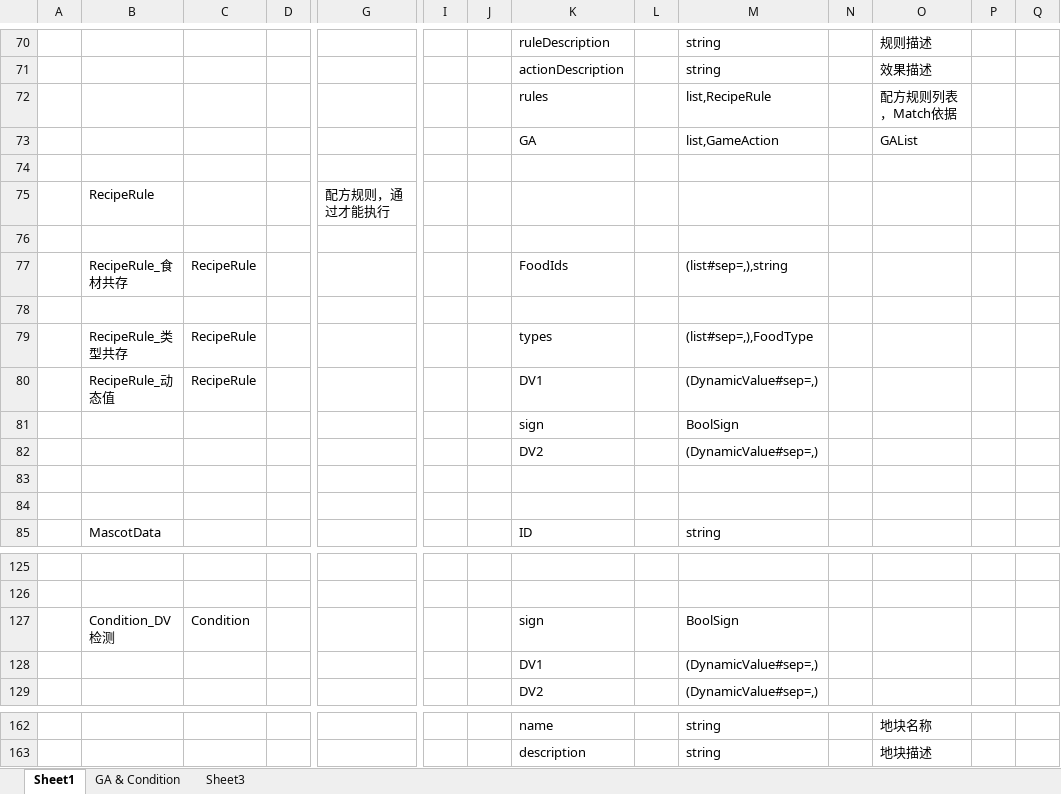
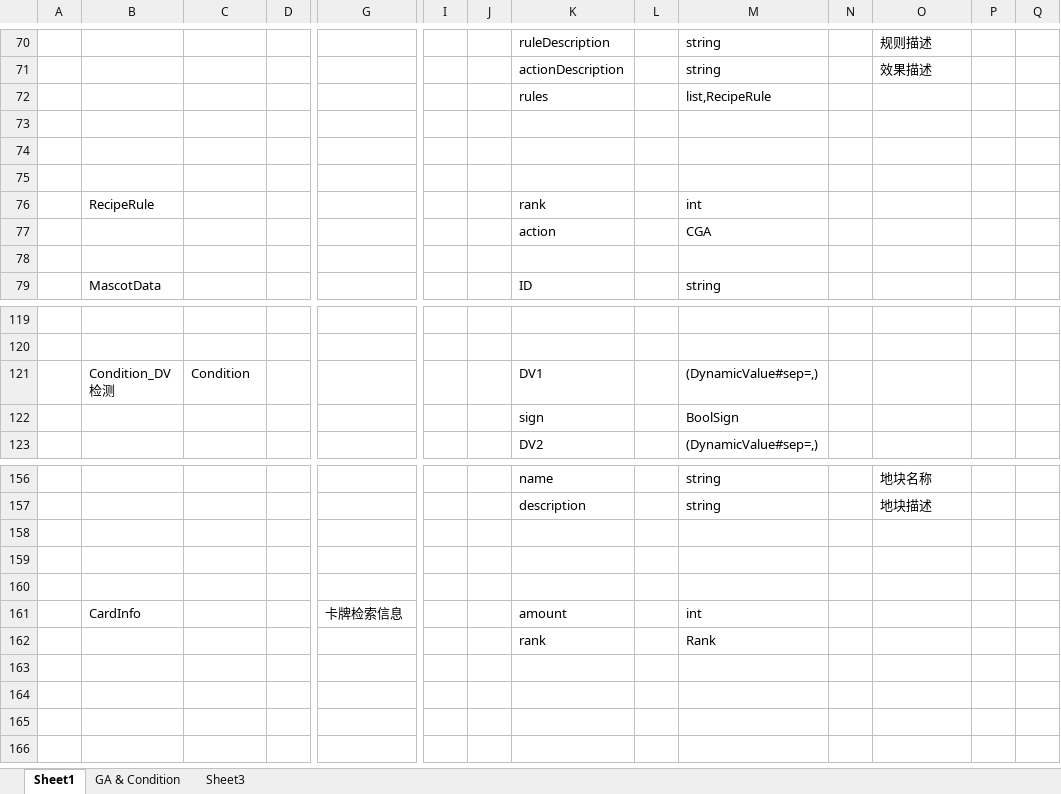
Before and after one commit to Jaeger0624/BBQ-Heaven, an Excel workbook: Config/Datas/__beans__.xlsx, sheet Sheet1, drawn as a sheet; only a part is shown, gaps mark what is left out; values as stored, in another font and other column widths than the file's, no borders; removed rows and columns are numbered as before the commit, all else as after; rows hold the shown columns only; the diff covers the shown part only; the diff names each change by its address in the sheet, - before the commit and + after, or states it on an @@ line.

```diff
--- a/Config/Datas/__beans__.xlsx (sheet Sheet1)
+++ b/Config/Datas/__beans__.xlsx (sheet Sheet1)
-O72: 配方规则列表，Match依据
+O72: (empty)
-row 73:  |  |  |  |  |  |  | GA |  | list,GameAction |  | GAList
-row 75:  | RecipeRule |  |  | 配方规则，通过才能执行
-row 77:  | RecipeRule_食材共存 | RecipeRule |  |  |  |  | FoodIds |  | (list#sep=,),string
-row 79:  | RecipeRule_类型共存 | RecipeRule |  |  |  |  | types |  | (list#sep=,),FoodType
-row 80:  | RecipeRule_动态值 | RecipeRule |  |  |  |  | DV1 |  | (DynamicValue#sep=,)
-row 82:  |  |  |  |  |  |  | DV2 |  | (DynamicValue#sep=,)
-row 76: (empty)
+row 76:  | RecipeRule |  |  |  |  |  | rank |  | int
+row 77:  |  |  |  |  |  |  | action |  | CGA
-K121: sign
+K121: DV1
-M121: BoolSign
+M121: (DynamicValue#sep=,)
-row 128:  |  |  |  |  |  |  | DV1 |  | (DynamicValue#sep=,)
@@ row 81 moved to row 122: sign @@
+row 158: (empty)
+row 159: (empty)
+row 160: (empty)
+row 161:  | CardInfo |  |  | 卡牌检索信息 |  |  | amount |  | int
+row 162:  |  |  |  |  |  |  | rank |  | Rank
```
Also changed, not shown: 2 edited cells elsewhere in this sheet, Config/Datas/CustomerTags/CustomerTag.xlsx, Config/Datas/FoodDatas/FoodData.xlsx, 2 other files.
